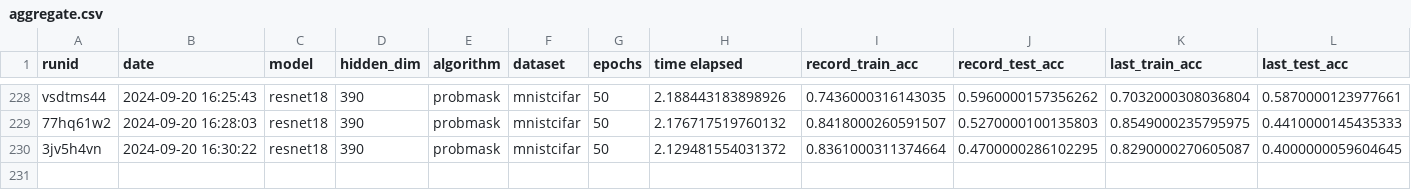
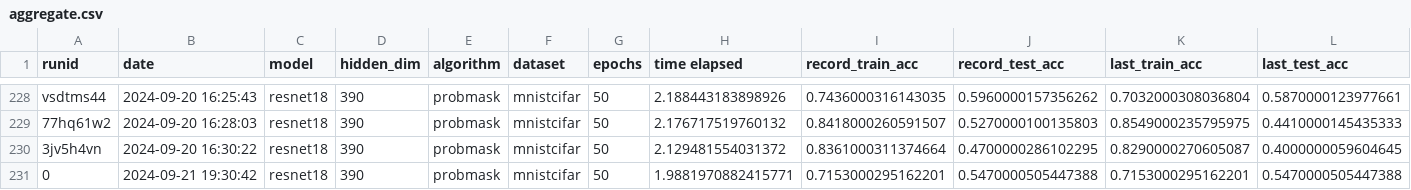
Before and after one commit to janezdu/sparseIRM-resnet-ver, a CSV file: aggregate.csv, drawn as a sheet; only a part is shown, gaps mark what is left out; rows hold the shown columns only; the diff names each change by its address in the sheet, - before the commit and + after, or states it on an @@ line.

```diff
--- a/aggregate.csv
+++ b/aggregate.csv
+row 231: 0 | 2024-09-21 19:30:42 | resnet18 | 390 | probmask | mnistcifar | 50 | 1.9881970882415771 | 0.7153000295162201 | 0.5470000505447388 | 0.7153000295162201 | 0.5470000505447388
```
Also changed, not shown: 2 other files.
